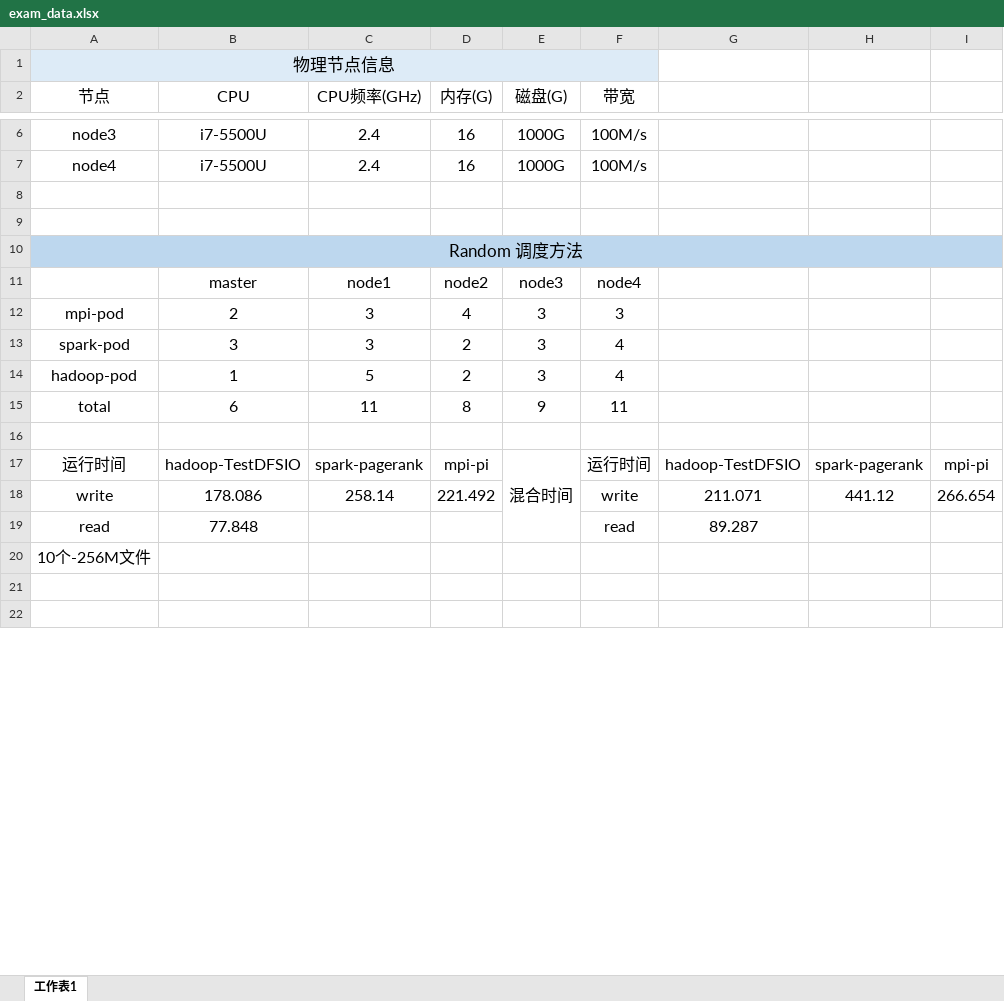
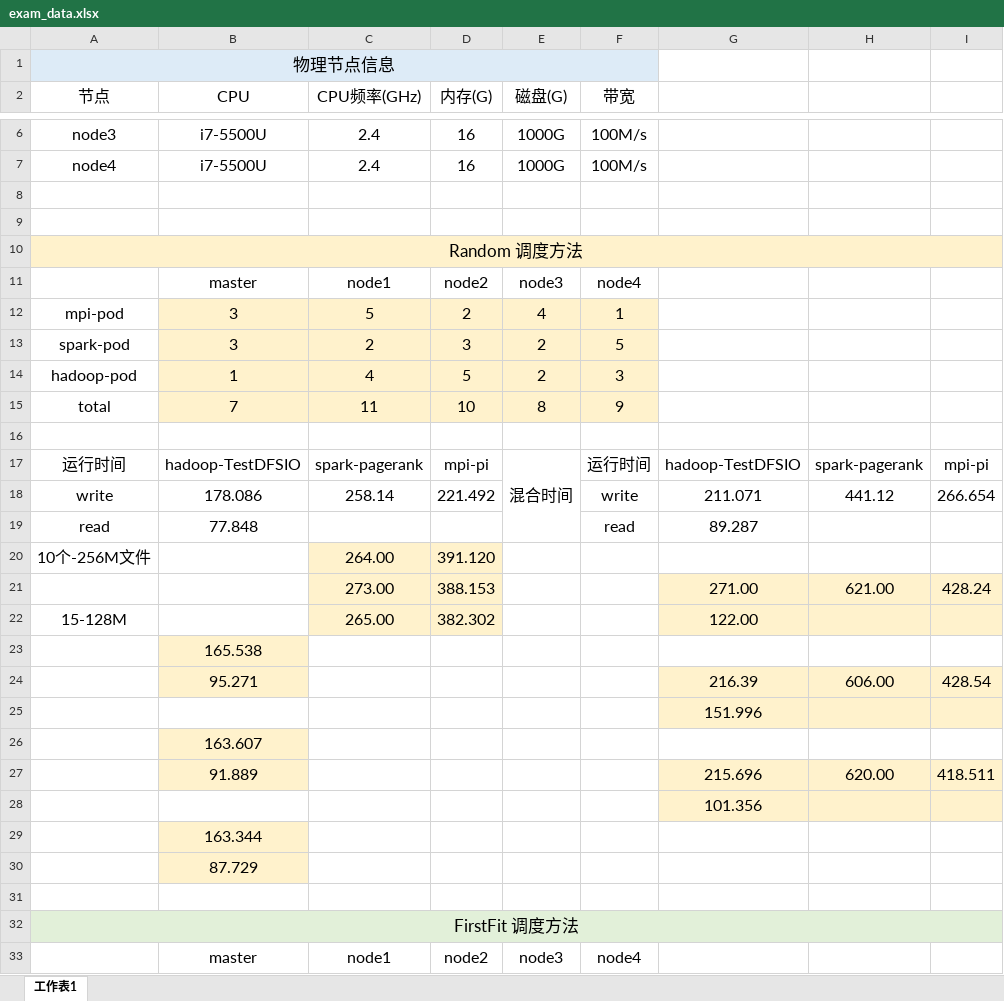
Before and after one commit to gongkunjxl/thesis, an Excel workbook: exam_data.xlsx, sheet 工作表1, drawn as a sheet; only a part is shown, gaps mark what is left out; the shorter side is filled out with more unchanged rows; values as stored, in another font and other column widths than the file's, no borders; removed rows and columns are numbered as before the commit, all else as after; the diff covers the shown part only; the diff names each change by its address in the sheet, - before the commit and + after, or states it on an @@ line.

Commit message:
new

```diff
--- a/exam_data.xlsx (sheet 工作表1)
+++ b/exam_data.xlsx (sheet 工作表1)
-A10:I10 fill: #BDD7EE
+A10:I10 fill: #FFF2CC
-row 12: mpi-pod | 2 | 3 | 4 | 3 | 3
+row 12: mpi-pod | 3 | 5 | 2 | 4 | 1
-B13:F15 fill: none
+B13:F15 fill: #FFF2CC
-C13 (CPU频率(GHz)): 3
+C13 (CPU频率(GHz)): 2
-D13 (内存(G)): 2
+D13 (内存(G)): 3
-E13:E14 (磁盘(G)): 3
+E13:E14 (磁盘(G)): 2
-F13 (带宽): 4
+F13 (带宽): 5
-C14 (CPU频率(GHz)): 5
+C14 (CPU频率(GHz)): 4
-D14 (内存(G)): 2
+D14 (内存(G)): 5
-F14 (带宽): 4
+F14 (带宽): 3
-B15 (CPU): 6
+B15 (CPU): 7
-D15 (内存(G)): 8
+D15 (内存(G)): 10
-E15 (磁盘(G)): 9
+E15 (磁盘(G)): 8
-F15 (带宽): 11
+F15 (带宽): 9
+row 20: 10个-256M文件 |  | 264.00 | 391.120
+row 21:  |  | 273.00 | 388.153 |  |  | 271.00 | 621.00 | 428.24
+row 22: 15-128M |  | 265.00 | 382.302 |  |  | 122.00
+row 23:  | 165.538
+row 24:  | 95.271 |  |  |  |  | 216.39 | 606.00 | 428.54
+row 25:  |  |  |  |  |  | 151.996
+row 26:  | 163.607
+row 27:  | 91.889 |  |  |  |  | 215.696 | 620.00 | 418.511
+row 28:  |  |  |  |  |  | 101.356
+row 29:  | 163.344
+row 30:  | 87.729
+row 31: (empty)
-A32 (节点): 10个-256M文件
+A32 (节点): FirstFit 调度方法
-A32:I32 fill: none
+A32:I32 fill: #E2F0D9
@@ A32 text size: larger @@
+A32:I32 merged
+row 33:  | master | node1 | node2 | node3 | node4
```
Also changed, not shown: 55 added rows, 9 removed rows, 8 edited cells and cell formats elsewhere in this sheet.
